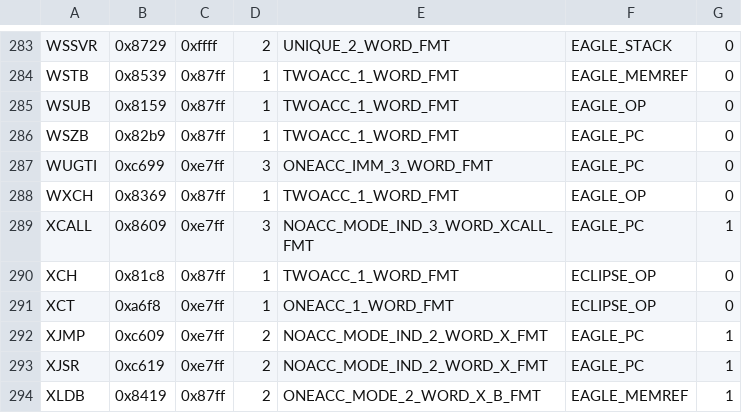
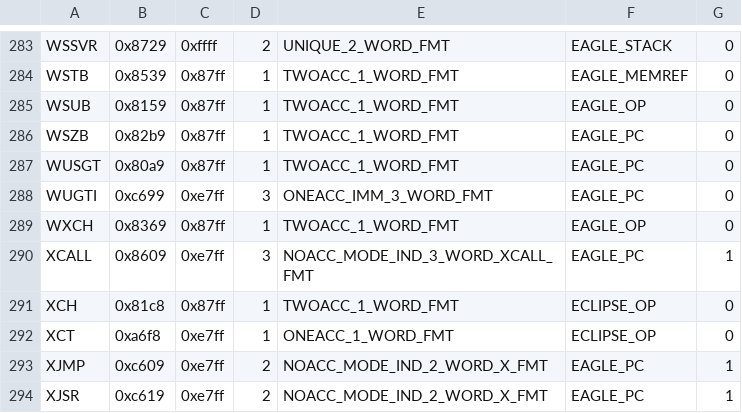
Before and after one commit to SMerrony/dgemug, a CSV file: cmd/dginstr/dginstrs.csv, drawn as a sheet; only a part is shown, gaps mark what is left out; the shorter side is filled out with more unchanged rows.

Commit message:
Add WUSGT

```diff
--- a/cmd/dginstr/dginstrs.csv
+++ b/cmd/dginstr/dginstrs.csv
@@ -286,2 +286,3 @@ WSUB,0x8159,0x87ff,1,TWOACC_1_WORD_FMT,EAGLE_OP,0
 WSZB,0x82b9,0x87ff,1,TWOACC_1_WORD_FMT,EAGLE_PC,0
+WUSGT,0x80a9,0x87ff,1,TWOACC_1_WORD_FMT,EAGLE_PC,0
 WUGTI,0xc699,0xe7ff,3,ONEACC_IMM_3_WORD_FMT,EAGLE_PC,0
```
